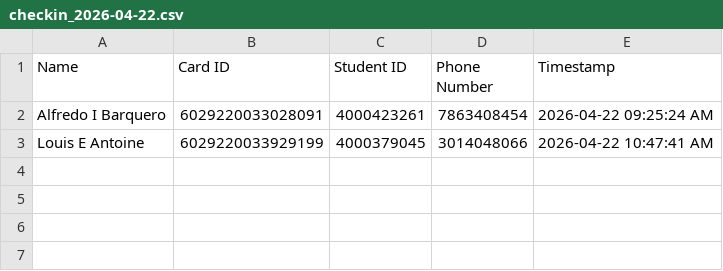
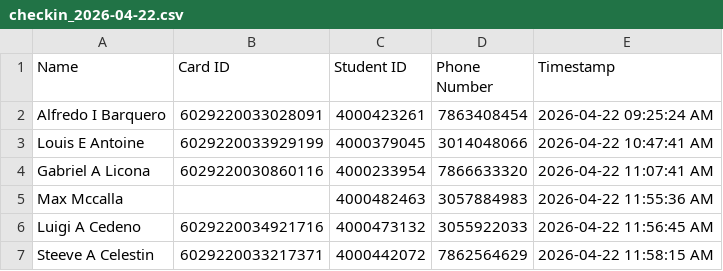
Before and after one commit to G33k-star/smart-id-verification-system, a CSV file: data/checkins/checkin_2026-04-22.csv, drawn as a sheet.

Commit message:
Backup data 2026-04-22 16:00:02 UTC

```diff
--- a/data/checkins/checkin_2026-04-22.csv
+++ b/data/checkins/checkin_2026-04-22.csv
@@ -3 +3,5 @@ Alfredo I Barquero,6029220033028091,4000423261,7863408454,2026-04-22 09:25:24 AM
 Louis E Antoine,6029220033929199,4000379045,3014048066,2026-04-22 10:47:41 AM
+Gabriel A Licona,6029220030860116,4000233954,7866633320,2026-04-22 11:07:41 AM
+Max Mccalla,,4000482463,3057884983,2026-04-22 11:55:36 AM
+Luigi A Cedeno,6029220034921716,4000473132,3055922033,2026-04-22 11:56:45 AM
+Steeve A Celestin,6029220033217371,4000442072,7862564629,2026-04-22 11:58:15 AM
```
Also changed, not shown: data/students/database.csv, 5 other files.
